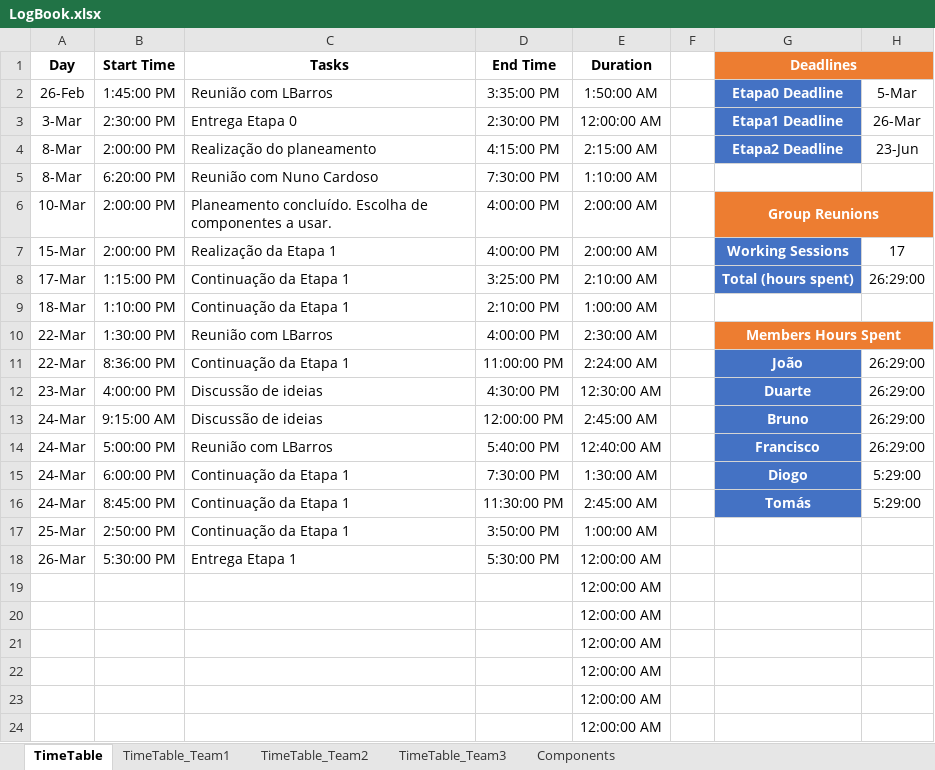
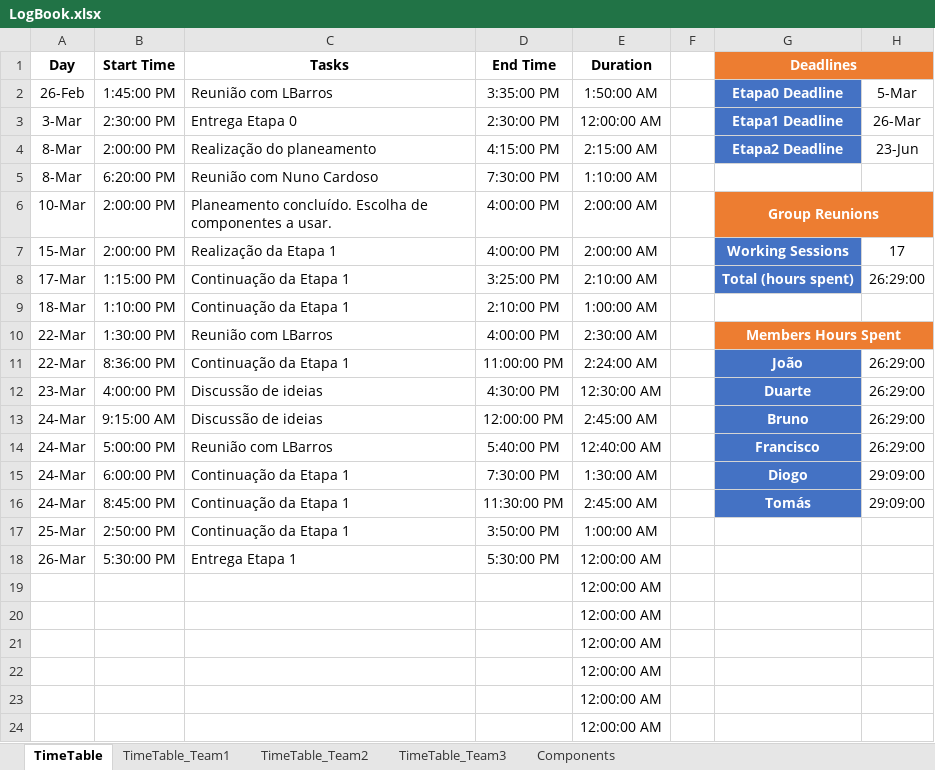
Before and after one commit to LPI-2020/DWR-19, an Excel workbook: 02Others/LogBook.xlsx, sheet TimeTable, drawn as a sheet; values as stored, in another font and other column widths than the file's, no borders; conditional formats and table styles not drawn; the diff names each change by its address in the sheet, - before the commit and + after, or states it on an @@ line.

```diff
--- a/02Others/LogBook.xlsx (sheet TimeTable)
+++ b/02Others/LogBook.xlsx (sheet TimeTable)
-H15:H16: 5:29:00
+H15:H16: 29:09:00
```
Also changed, not shown: sheet TimeTable_Team3, 2 other files.
